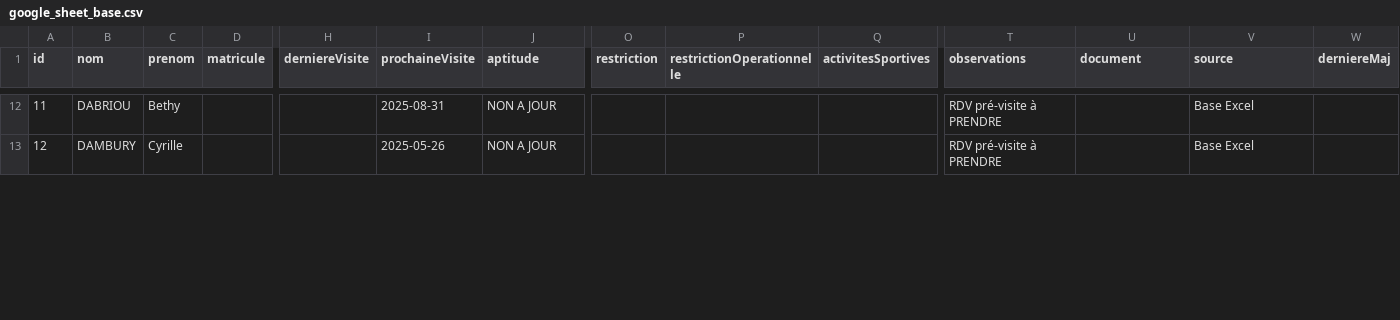
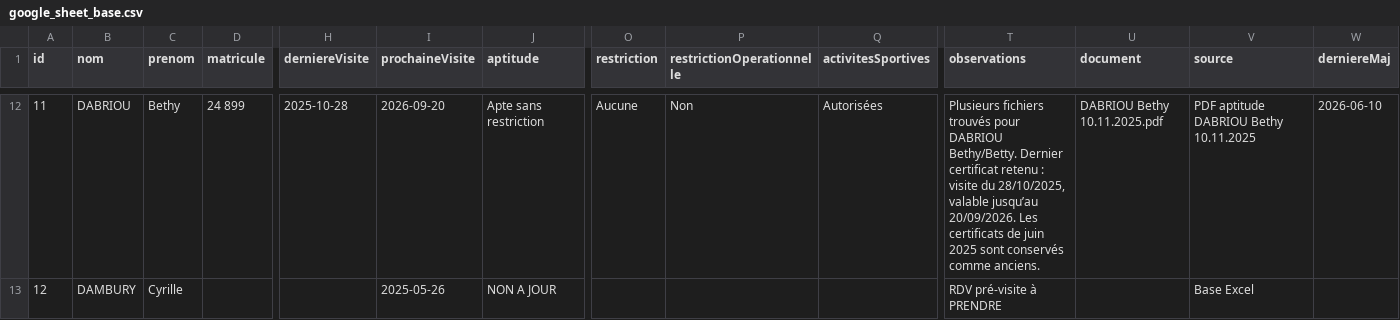
Before and after one commit to caboua/visite-medicale-competence, a CSV file: google_sheet_base.csv, drawn as a sheet; only a part is shown, gaps mark what is left out; the diff covers the shown part only; the diff names each change by its address in the sheet, - before the commit and + after, or states it on an @@ line.

```diff
--- a/google_sheet_base.csv
+++ b/google_sheet_base.csv
-D12 (matricule): (empty)
+D12 (matricule): 24 899
-H12 (derniereVisite): (empty)
+H12 (derniereVisite): 2025-10-28
-I12 (prochaineVisite): 2025-08-31
+I12 (prochaineVisite): 2026-09-20
-J12 (aptitude): NON A JOUR
+J12 (aptitude): Apte sans restriction
-O12 (restriction): (empty)
+O12 (restriction): Aucune
-P12 (restrictionOperationnelle): (empty)
+P12 (restrictionOperationnelle): Non
-Q12 (activitesSportives): (empty)
+Q12 (activitesSportives): Autorisées
-T12 (observations): RDV pré-visite à PRENDRE
+T12 (observations): Plusieurs fichiers trouvés pour DABRIOU Bethy/Betty. Dernier certificat retenu : visite du 28/10/2025, valable jusqu’au 20/09/2026. Les certificats de juin 2025 sont conservés comme anciens.
-U12 (document): (empty)
+U12 (document): DABRIOU Bethy 10.11.2025.pdf
-V12 (source): Base Excel
+V12 (source): PDF aptitude DABRIOU Bethy 10.11.2025
-W12 (derniereMaj): (empty)
+W12 (derniereMaj): 2026-06-10
```
Also changed, not shown: 1 added row, 1 removed row, 2 moved rows and 66 edited cells elsewhere in this file, 6 other files.
